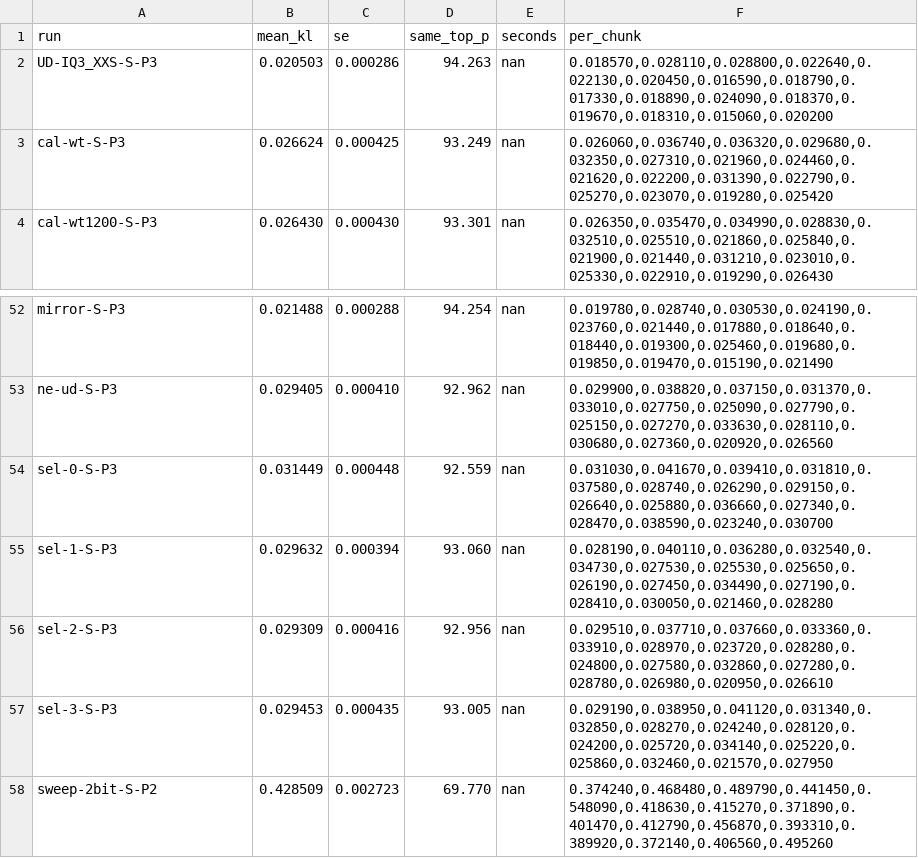
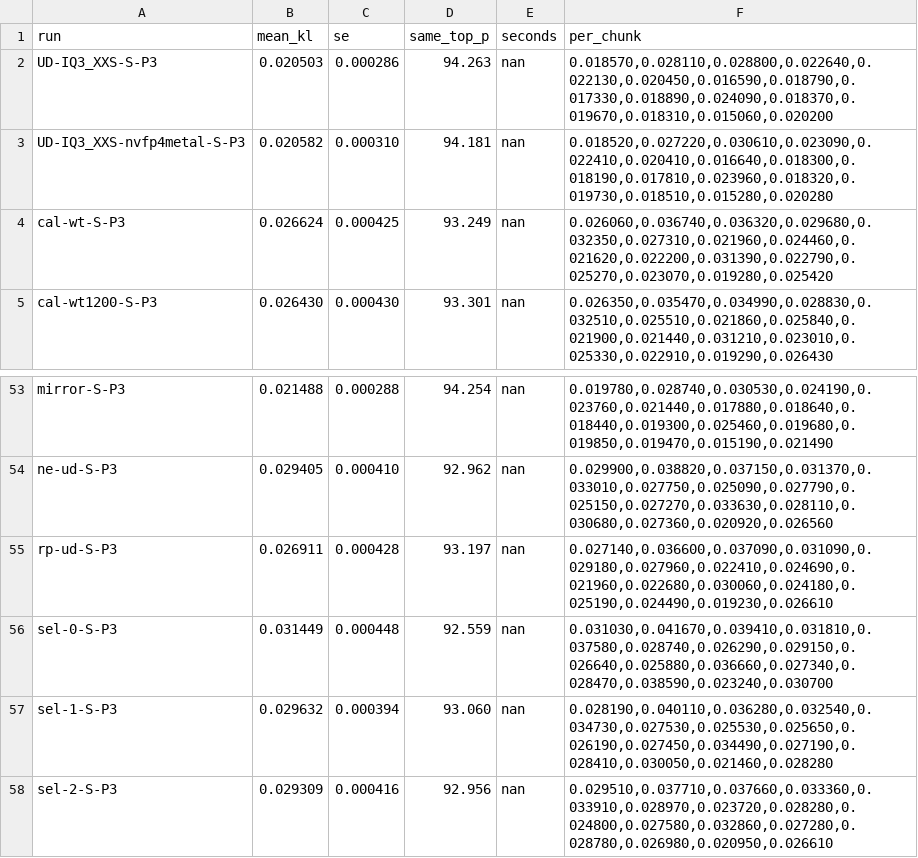
Before and after one commit to me-daniel/inkling-2-mini-quant, a TSV file: results/pilot/kl.tsv, drawn as a sheet; only a part is shown, gaps mark what is left out; the shorter side is filled out with more unchanged rows.

```diff
--- a/results/pilot/kl.tsv
+++ b/results/pilot/kl.tsv
@@ -2,2 +2,3 @@ run	mean_kl	se	same_top_p	seconds	per_chunk
 UD-IQ3_XXS-S-P3	0.020503	0.000286	94.263	nan	0.018570,0.028110,0.028800,0.022640,0.022130,0.020450,0.016590,0.018790,0.017330,0.018890,0.024090,0.018370,0.019670,0.018310,0.015060,0.020200
+UD-IQ3_XXS-nvfp4metal-S-P3	0.020582	0.000310	94.181	nan	0.018520,0.027220,0.030610,0.023090,0.022410,0.020410,0.016640,0.018300,0.018190,0.017810,0.023960,0.018320,0.019730,0.018510,0.015280,0.020280
 cal-wt-S-P3	0.026624	0.000425	93.249	nan	0.026060,0.036740,0.036320,0.029680,0.032350,0.027310,0.021960,0.024460,0.021620,0.022200,0.031390,0.022790,0.025270,0.023070,0.019280,0.025420
@@ -53,2 +54,3 @@ mirror-S-P3	0.021488	0.000288	94.254	nan	0.019780,0.028740,0.030530,0.024190,0.0
 ne-ud-S-P3	0.029405	0.000410	92.962	nan	0.029900,0.038820,0.037150,0.031370,0.033010,0.027750,0.025090,0.027790,0.025150,0.027270,0.033630,0.028110,0.030680,0.027360,0.020920,0.026560
+rp-ud-S-P3	0.026911	0.000428	93.197	nan	0.027140,0.036600,0.037090,0.031090,0.029180,0.027960,0.022410,0.024690,0.021960,0.022680,0.030060,0.024180,0.025190,0.024490,0.019230,0.026610
 sel-0-S-P3	0.031449	0.000448	92.559	nan	0.031030,0.041670,0.039410,0.031810,0.037580,0.028740,0.026290,0.029150,0.026640,0.025880,0.036660,0.027340,0.028470,0.038590,0.023240,0.030700
```
Also changed, not shown: 1 other file.
